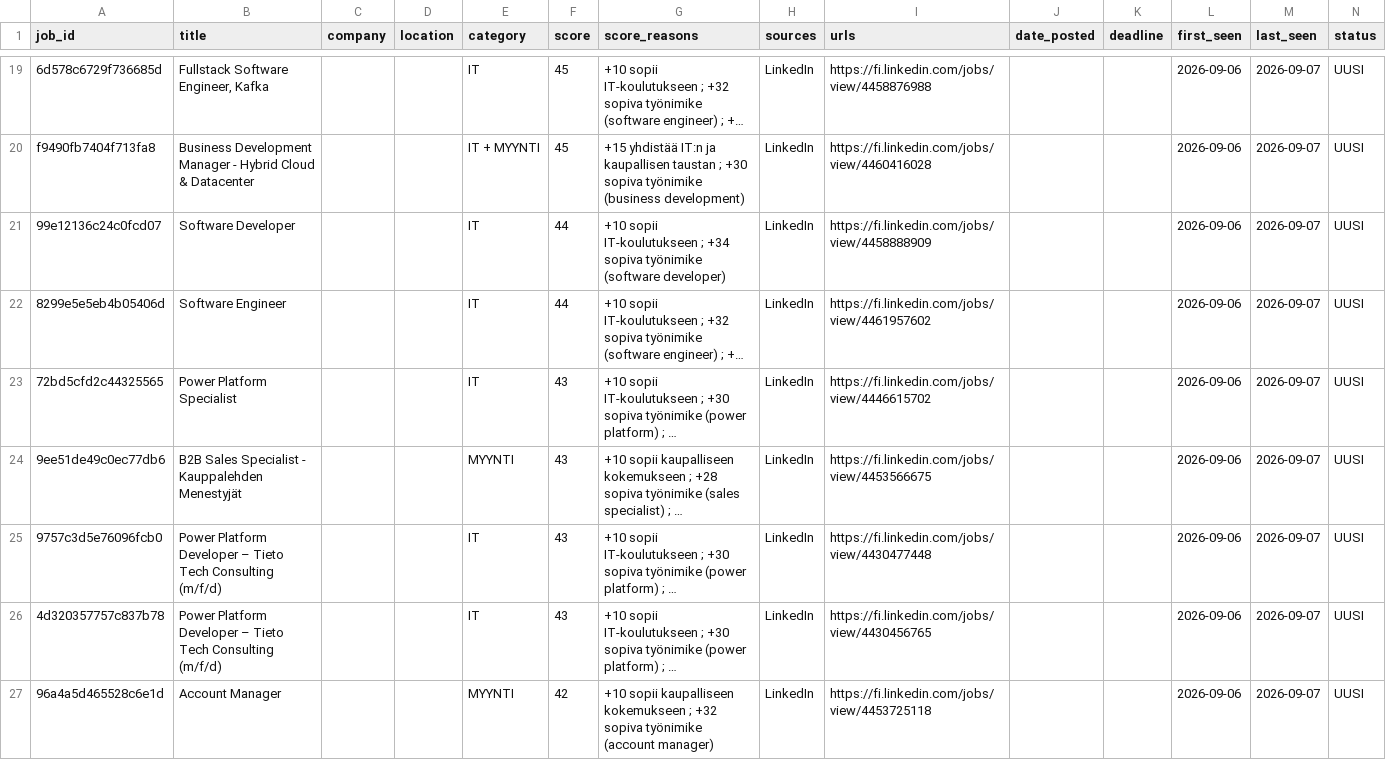
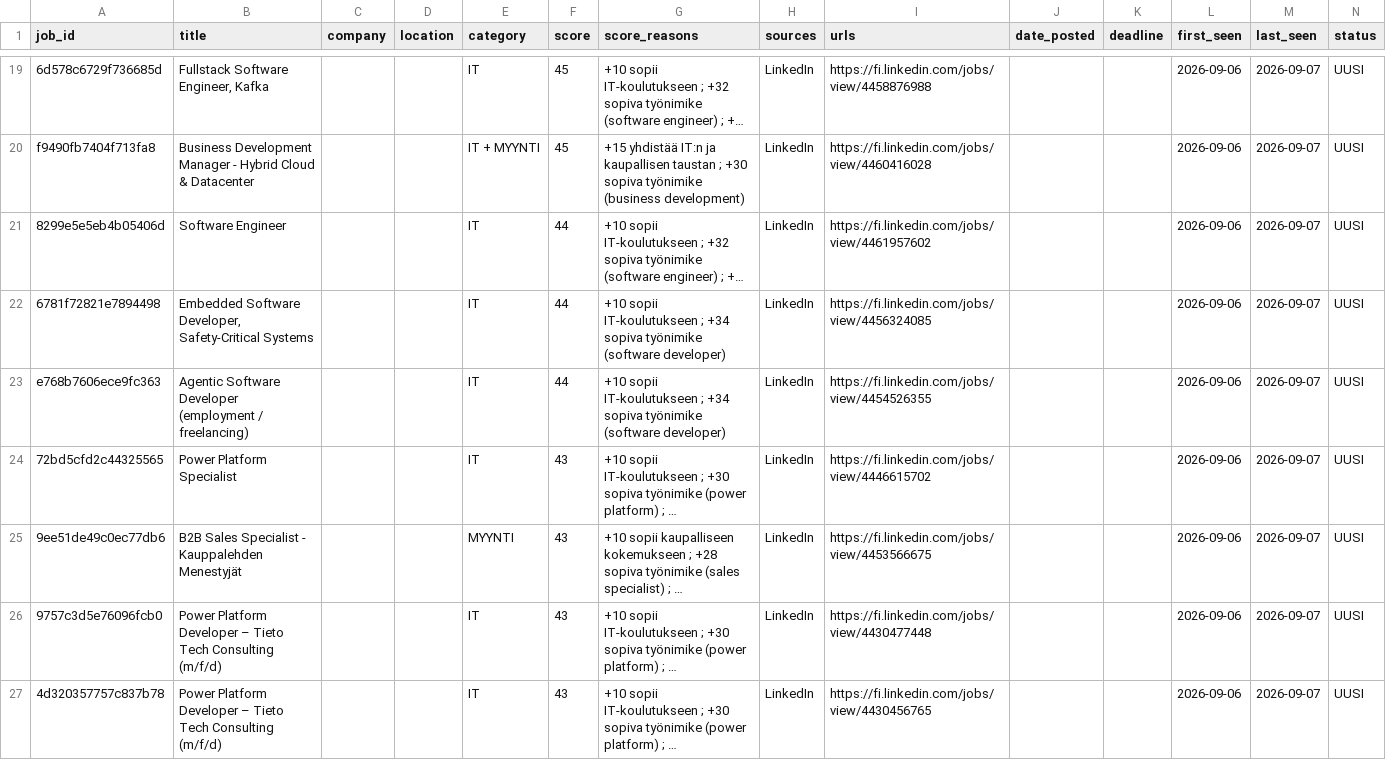
Before and after one commit to JanOlaf1/Job-agent, a CSV file: job_tracker.csv, drawn as a sheet; only a part is shown, gaps mark what is left out; the shorter side is filled out with more unchanged rows; long unchanged cells end in …; removed rows and columns are numbered as before the commit, all else as after; rows hold the shown columns only; the diff covers the shown part only; the diff names each change by its address in the sheet, - before the commit and + after, or states it on an @@ line.

```diff
--- a/job_tracker.csv
+++ b/job_tracker.csv
-row 21: 99e12136c24c0fcd07 | Software Developer |  |  | IT | 44 | +10 sopii IT-koulutukseen ; +34 sopiva työnimike (software developer) | LinkedIn | https://fi.linkedin.com/jobs/view/4458888909 |  |  | 2026-09-06 | 2026-09-07 | UUSI
+row 22: 6781f72821e7894498 | Embedded Software Developer, Safety-Critical Systems |  |  | IT | 44 | +10 sopii IT-koulutukseen ; +34 sopiva työnimike (software developer) | LinkedIn | https://fi.linkedin.com/jobs/view/4456324085 |  |  | 2026-09-06 | 2026-09-07 | UUSI
+row 23: e768b7606ece9fc363 | Agentic Software Developer (employment / freelancing) |  |  | IT | 44 | +10 sopii IT-koulutukseen ; +34 sopiva työnimike (software developer) | LinkedIn | https://fi.linkedin.com/jobs/view/4454526355 |  |  | 2026-09-06 | 2026-09-07 | UUSI
```
Also changed, not shown: 8 added rows and 8 removed rows elsewhere in this file, 2 other files.
